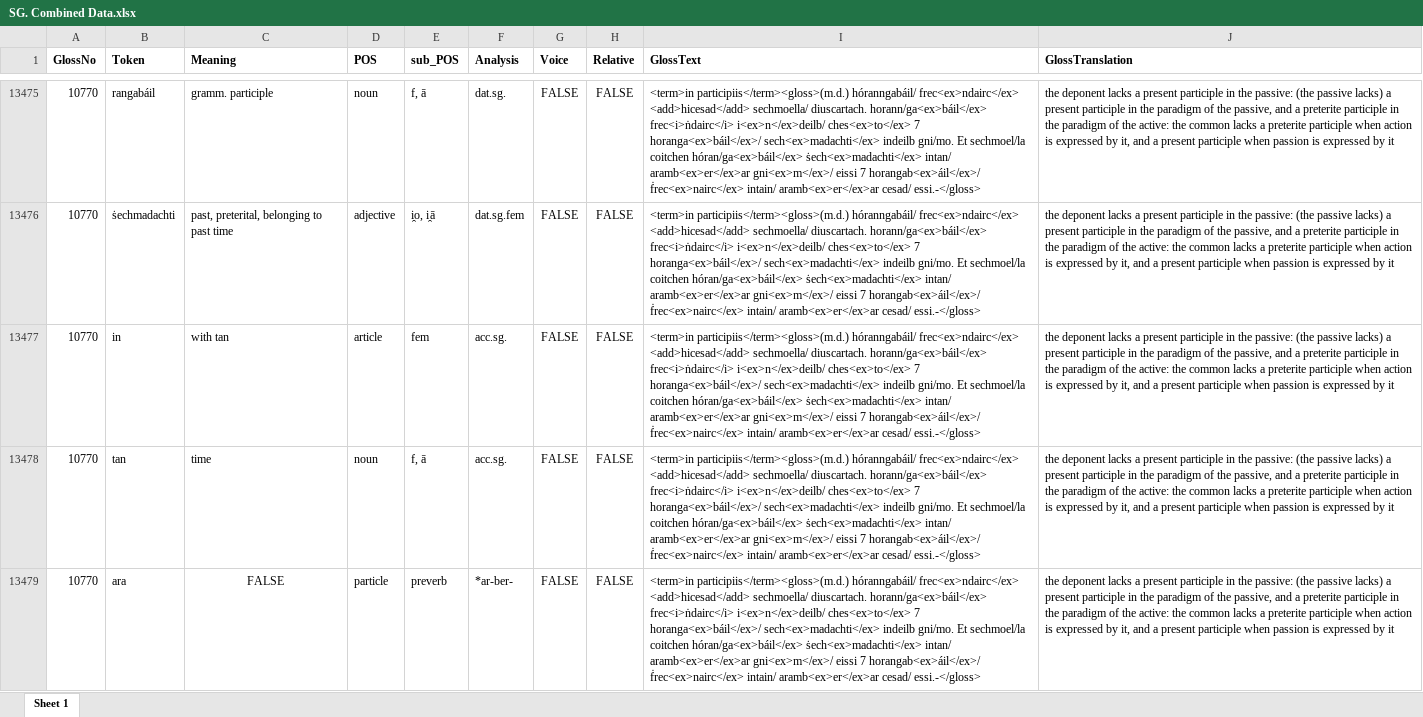
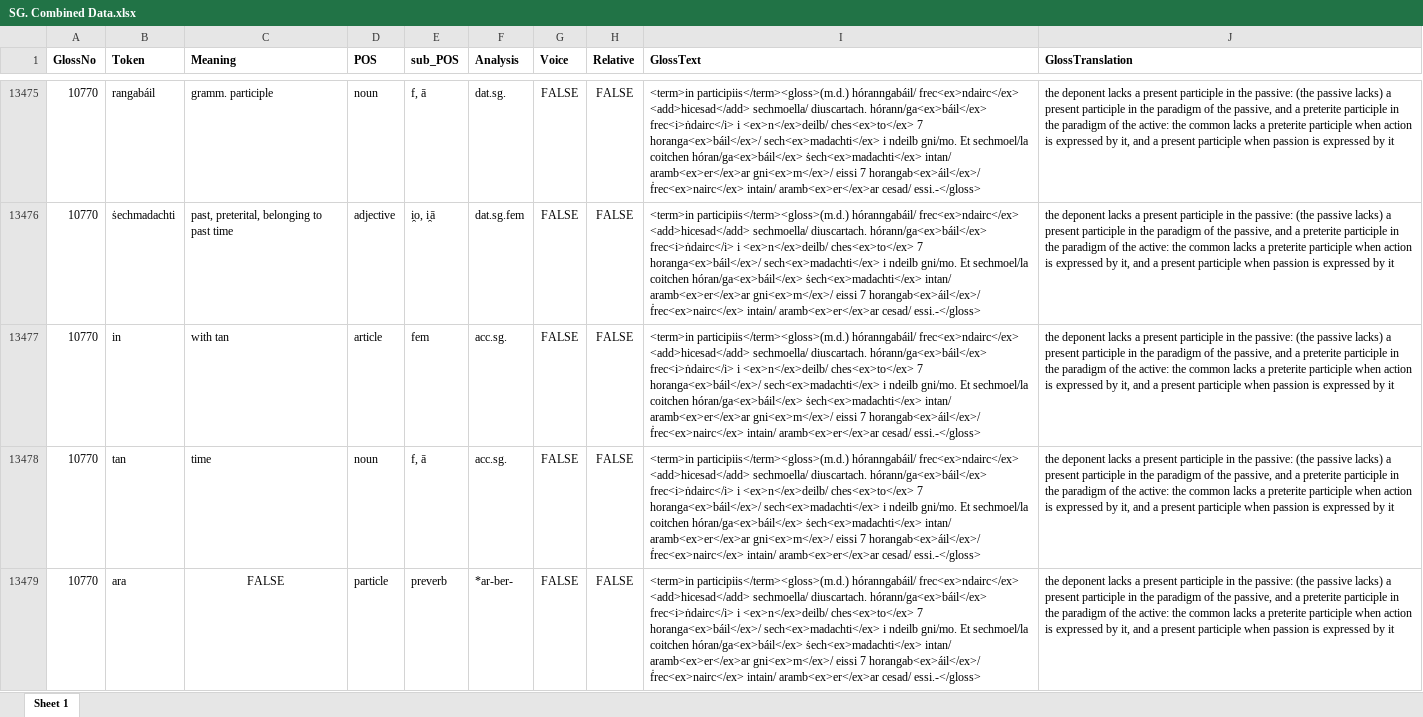
Before and after one commit to AdeDoyle/StGallGlossParser, an Excel workbook: SG. Combined Data.xlsx, sheet Sheet 1, drawn as a sheet; only a part is shown, gaps mark what is left out; values as stored, in another font and other column widths than the file's, no borders; the diff covers the shown part only; the diff names each change by its address in the sheet, - before the commit and + after, or states it on an @@ line.

```diff
--- a/SG. Combined Data.xlsx (sheet Sheet 1)
+++ b/SG. Combined Data.xlsx (sheet Sheet 1)
-I13475:I13479 (GlossText): …sechmoella/ diuscartach. horann/ga<ex>báil</ex> frec<i>ṅdairc</i> i<ex>n</ex>deilb/ ches<ex>to</ex> 7 horanga<ex>báil</ex>/ sech<ex>madachti</ex> indeilb gni/mo. Et…
+I13475:I13479 (GlossText): …sechmoella/ diuscartach. hórann/ga<ex>báil</ex> frec<i>ṅdairc</i> i <ex>n</ex>deilb/ ches<ex>to</ex> 7 horanga<ex>báil</ex>/ sech<ex>madachti</ex> i ndeilb gni/mo. Et…
```
Also changed, not shown: 1 added row and 144 edited cells elsewhere in this sheet, 9 other files.
